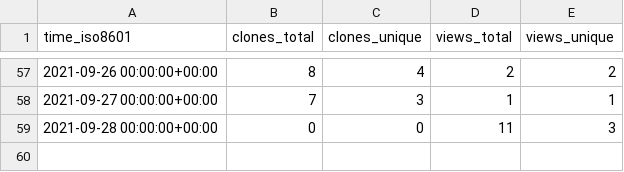
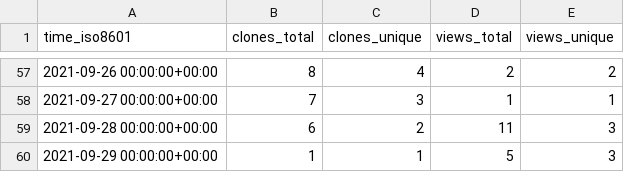
Before and after one commit to notional-labs/seahorse, a CSV file: notional-labs/sos/ghrs-data/views_clones_aggregate.csv, drawn as a sheet; only a part is shown, gaps mark what is left out.

```diff
--- a/notional-labs/sos/ghrs-data/views_clones_aggregate.csv
+++ b/notional-labs/sos/ghrs-data/views_clones_aggregate.csv
@@ -58,2 +58,3 @@ time_iso8601,clones_total,clones_unique,views_total,views_unique
 2021-09-27 00:00:00+00:00,7,3,1,1
-2021-09-28 00:00:00+00:00,0,0,11,3
+2021-09-28 00:00:00+00:00,6,2,11,3
+2021-09-29 00:00:00+00:00,1,1,5,3
```
Also changed, not shown: 1 other file.
